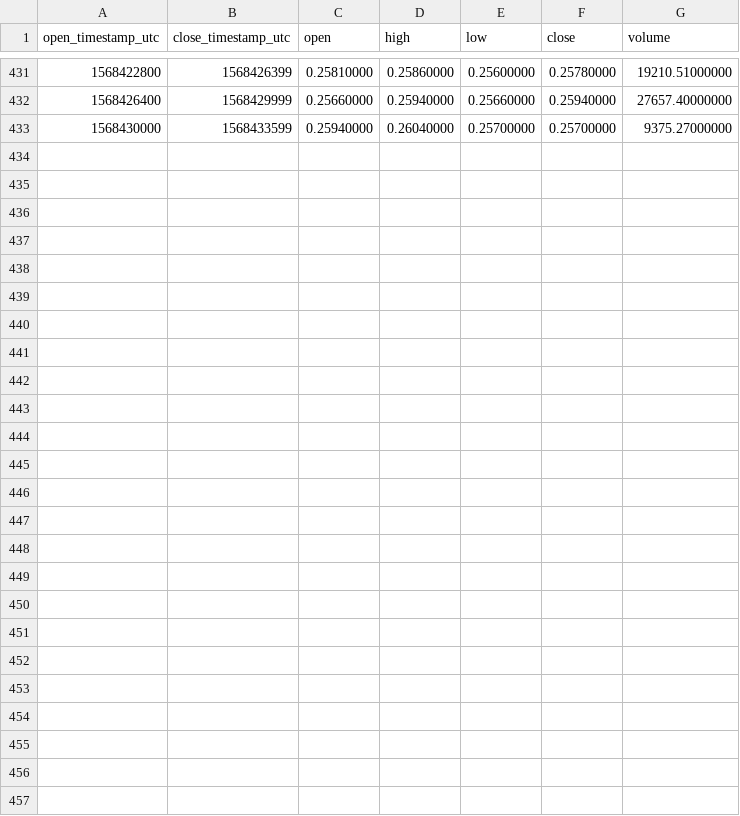
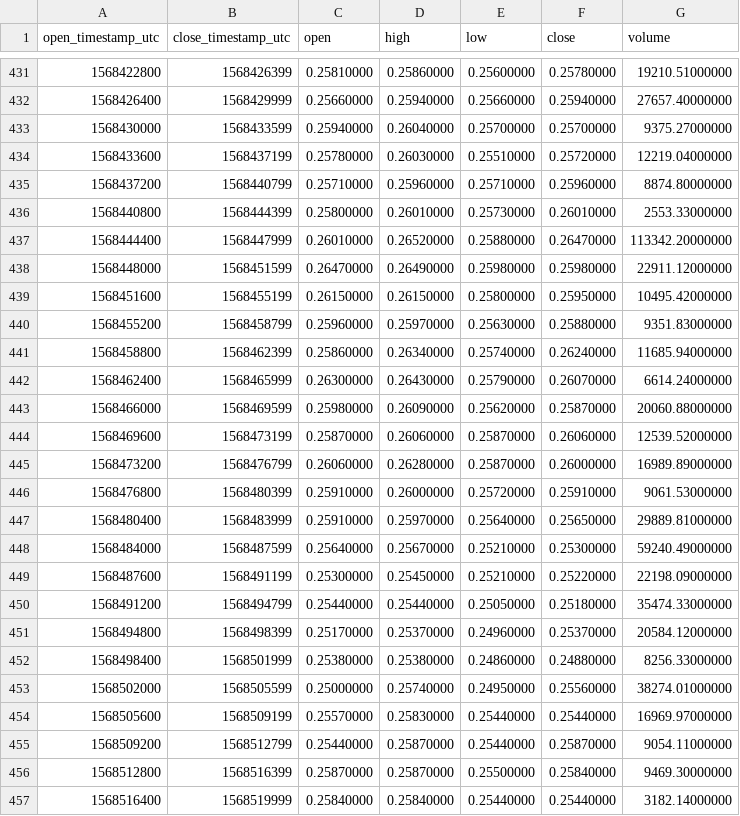
Before and after one commit to cryptobigbro/binance-WANUSDT, a CSV file: binance-WANUSDT-1h.csv, drawn as a sheet; only a part is shown, gaps mark what is left out; the diff names each change by its address in the sheet, - before the commit and + after, or states it on an @@ line.

Commit message:
Update OHLCV data.

```diff
--- a/binance-WANUSDT-1h.csv
+++ b/binance-WANUSDT-1h.csv
+row 434: 1568433600 | 1568437199 | 0.25780000 | 0.26030000 | 0.25510000 | 0.25720000 | 12219.04000000
+row 435: 1568437200 | 1568440799 | 0.25710000 | 0.25960000 | 0.25710000 | 0.25960000 | 8874.80000000
+row 436: 1568440800 | 1568444399 | 0.25800000 | 0.26010000 | 0.25730000 | 0.26010000 | 2553.33000000
+row 437: 1568444400 | 1568447999 | 0.26010000 | 0.26520000 | 0.25880000 | 0.26470000 | 113342.20000000
+row 438: 1568448000 | 1568451599 | 0.26470000 | 0.26490000 | 0.25980000 | 0.25980000 | 22911.12000000
+row 439: 1568451600 | 1568455199 | 0.26150000 | 0.26150000 | 0.25800000 | 0.25950000 | 10495.42000000
+row 440: 1568455200 | 1568458799 | 0.25960000 | 0.25970000 | 0.25630000 | 0.25880000 | 9351.83000000
+row 441: 1568458800 | 1568462399 | 0.25860000 | 0.26340000 | 0.25740000 | 0.26240000 | 11685.94000000
+row 442: 1568462400 | 1568465999 | 0.26300000 | 0.26430000 | 0.25790000 | 0.26070000 | 6614.24000000
+row 443: 1568466000 | 1568469599 | 0.25980000 | 0.26090000 | 0.25620000 | 0.25870000 | 20060.88000000
+row 444: 1568469600 | 1568473199 | 0.25870000 | 0.26060000 | 0.25870000 | 0.26060000 | 12539.52000000
+row 445: 1568473200 | 1568476799 | 0.26060000 | 0.26280000 | 0.25870000 | 0.26000000 | 16989.89000000
+row 446: 1568476800 | 1568480399 | 0.25910000 | 0.26000000 | 0.25720000 | 0.25910000 | 9061.53000000
+row 447: 1568480400 | 1568483999 | 0.25910000 | 0.25970000 | 0.25640000 | 0.25650000 | 29889.81000000
+row 448: 1568484000 | 1568487599 | 0.25640000 | 0.25670000 | 0.25210000 | 0.25300000 | 59240.49000000
+row 449: 1568487600 | 1568491199 | 0.25300000 | 0.25450000 | 0.25210000 | 0.25220000 | 22198.09000000
+row 450: 1568491200 | 1568494799 | 0.25440000 | 0.25440000 | 0.25050000 | 0.25180000 | 35474.33000000
+row 451: 1568494800 | 1568498399 | 0.25170000 | 0.25370000 | 0.24960000 | 0.25370000 | 20584.12000000
+row 452: 1568498400 | 1568501999 | 0.25380000 | 0.25380000 | 0.24860000 | 0.24880000 | 8256.33000000
+row 453: 1568502000 | 1568505599 | 0.25000000 | 0.25740000 | 0.24950000 | 0.25560000 | 38274.01000000
+row 454: 1568505600 | 1568509199 | 0.25570000 | 0.25830000 | 0.25440000 | 0.25440000 | 16969.97000000
+row 455: 1568509200 | 1568512799 | 0.25440000 | 0.25870000 | 0.25440000 | 0.25870000 | 9054.11000000
+row 456: 1568512800 | 1568516399 | 0.25870000 | 0.25870000 | 0.25500000 | 0.25840000 | 9469.30000000
+row 457: 1568516400 | 1568519999 | 0.25840000 | 0.25840000 | 0.25440000 | 0.25440000 | 3182.14000000
```
Also changed, not shown: binance-WANUSDT-1d.csv, 1 other file.
